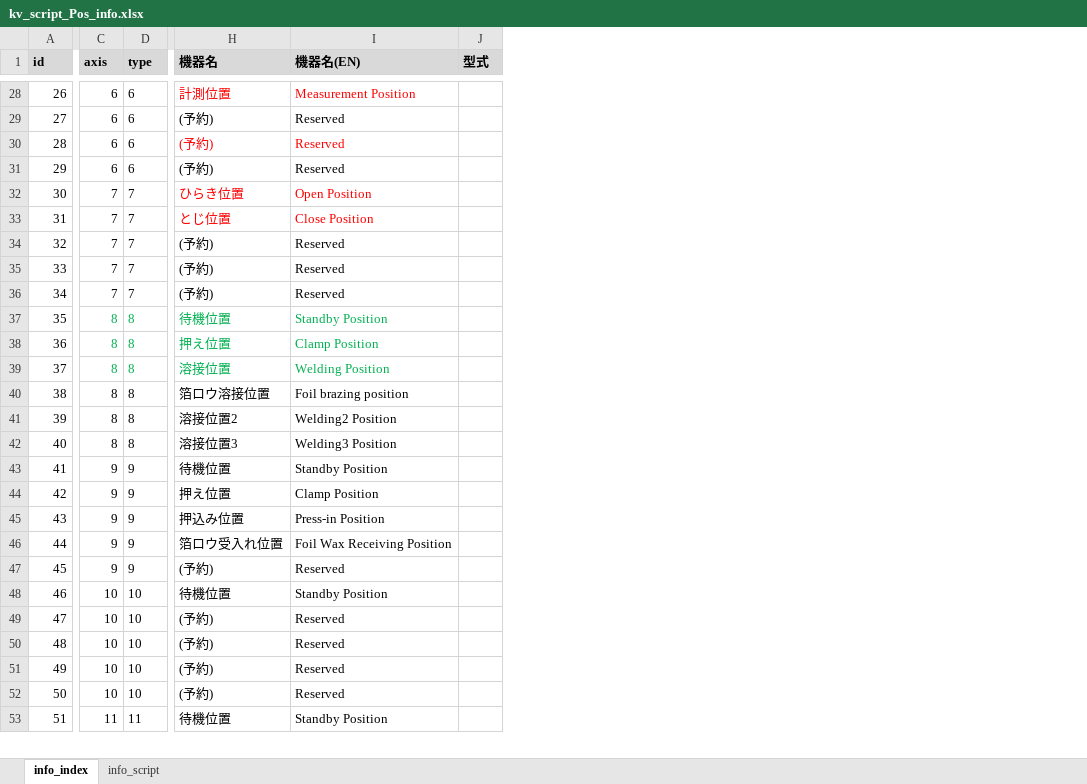
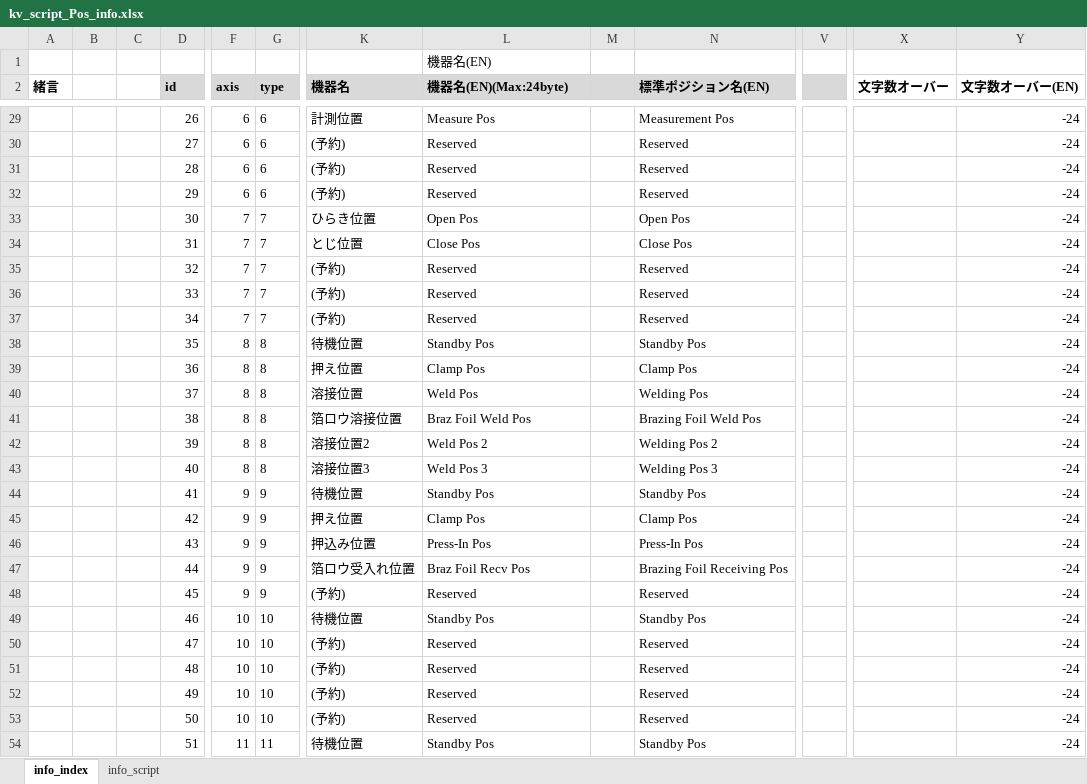
Before and after one commit to t-kumagai-130/hg-0025-0016_kv-x520, an Excel workbook: doc/kv_script_Pos_info.xlsx, sheet info_index, drawn as a sheet; only a part is shown, gaps mark what is left out; values as stored, in another font and other column widths than the file's, no borders; charts and pictures and conditional formats not drawn; removed rows and columns are numbered as before the commit, all else as after; rows hold the shown columns only; the diff covers the shown part only; the diff names each change by its address in the sheet, - before the commit and + after, or states it on an @@ line.

```diff
--- a/doc/kv_script_Pos_info.xlsx (sheet info_index)
+++ b/doc/kv_script_Pos_info.xlsx (sheet info_index)
+column A (緒言), empty
+column B, empty
+column C, empty
-column J (型式), empty
+column M, empty
+column N (標準ポジション名(EN)), rows 29-54: Measurement Pos | Reserved | Reserved | Reserved | Open Pos | Close Pos | Reserved | Reserved | Reserved | Standby Pos | Clamp Pos | Welding Pos | Brazing Foil Weld Pos | Welding Pos 2 | Welding Pos 3 | Standby Pos | Clamp Pos | Press-In Pos | Brazing Foil Receiving Pos | Reserved | Standby Pos | Reserved | Reserved | Reserved | Reserved | Standby Pos
+column V, empty
+column X (文字数オーバー), empty
+column Y (文字数オーバー(EN)), rows 29-54: all -24
+row 1:  |  |  |  |  |  |  | 機器名(EN)
-L2: 機器名(EN)
+L2: 機器名(EN)(Max:24byte)
-K29:L29 text colour: #FF0000
+K29:L29 text colour: black
-L29 (機器名(EN)(Max:24byte)): Measurement Position
+L29 (機器名(EN)(Max:24byte)): Measure Pos
-K31:L31 text colour: #FF0000
+K31:L31 text colour: black
-K33:L34 text colour: #FF0000
+K33:L34 text colour: black
-L33 (機器名(EN)(Max:24byte)): Open Position
+L33 (機器名(EN)(Max:24byte)): Open Pos
-L34 (機器名(EN)(Max:24byte)): Close Position
+L34 (機器名(EN)(Max:24byte)): Close Pos
-F38:G40 text colour: #00B050
+F38:G40 text colour: black
-K38:L40 text colour: #00B050
+K38:L40 text colour: black
-L38 (機器名(EN)(Max:24byte)): Standby Position
+L38 (機器名(EN)(Max:24byte)): Standby Pos
-L39 (機器名(EN)(Max:24byte)): Clamp Position
+L39 (機器名(EN)(Max:24byte)): Clamp Pos
-L40 (機器名(EN)(Max:24byte)): Welding Position
+L40 (機器名(EN)(Max:24byte)): Weld Pos
-L41 (機器名(EN)(Max:24byte)): Foil brazing position
+L41 (機器名(EN)(Max:24byte)): Braz Foil Weld Pos
-L42 (機器名(EN)(Max:24byte)): Welding2 Position
+L42 (機器名(EN)(Max:24byte)): Weld Pos 2
-L43 (機器名(EN)(Max:24byte)): Welding3 Position
+L43 (機器名(EN)(Max:24byte)): Weld Pos 3
-L44 (機器名(EN)(Max:24byte)): Standby Position
+L44 (機器名(EN)(Max:24byte)): Standby Pos
-L45 (機器名(EN)(Max:24byte)): Clamp Position
+L45 (機器名(EN)(Max:24byte)): Clamp Pos
-L46 (機器名(EN)(Max:24byte)): Press-in Position
+L46 (機器名(EN)(Max:24byte)): Press-In Pos
-L47 (機器名(EN)(Max:24byte)): Foil Wax Receiving Position
+L47 (機器名(EN)(Max:24byte)): Braz Foil Recv Pos
-L49 (機器名(EN)(Max:24byte)): Standby Position
+L49 (機器名(EN)(Max:24byte)): Standby Pos
-L54 (機器名(EN)(Max:24byte)): Standby Position
+L54 (機器名(EN)(Max:24byte)): Standby Pos
```
Also changed, not shown: 1 added column, 25 edited cells and cell formats elsewhere in this sheet, sheet info_script, formulas that keep their value, charts or pictures, doc/kv_script_conv_info.xlsx, 7 other files.
